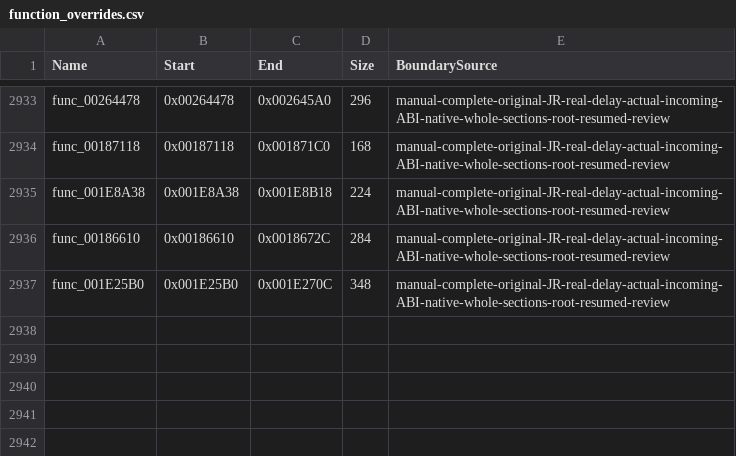
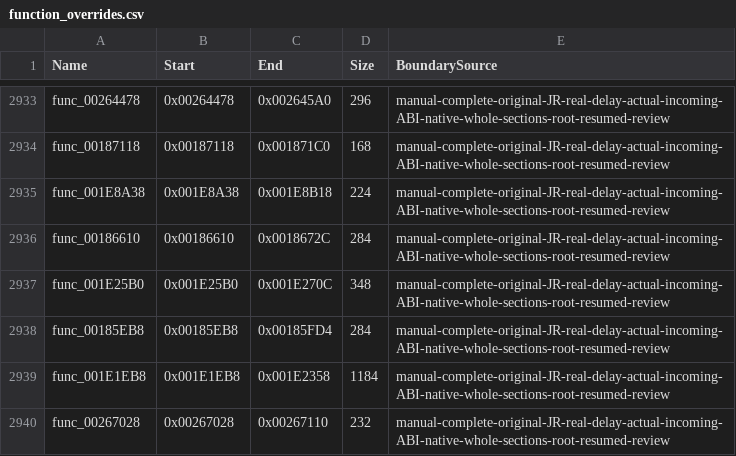
Before and after one commit to NaGaa95/sly3-decomp, a CSV file: config/function_overrides.csv, drawn as a sheet; only a part is shown, gaps mark what is left out; the diff names each change by its address in the sheet, - before the commit and + after, or states it on an @@ line.

```diff
--- a/config/function_overrides.csv
+++ b/config/function_overrides.csv
+row 2938: func_00185EB8 | 0x00185EB8 | 0x00185FD4 | 284 | manual-complete-original-JR-real-delay-actual-incoming-ABI-native-whole-sections-root-resumed-review
+row 2939: func_001E1EB8 | 0x001E1EB8 | 0x001E2358 | 1184 | manual-complete-original-JR-real-delay-actual-incoming-ABI-native-whole-sections-root-resumed-review
+row 2940: func_00267028 | 0x00267028 | 0x00267110 | 232 | manual-complete-original-JR-real-delay-actual-incoming-ABI-native-whole-sections-root-resumed-review
```
Also changed, not shown: config/functions.csv, config/matched.csv, 5 other files.
